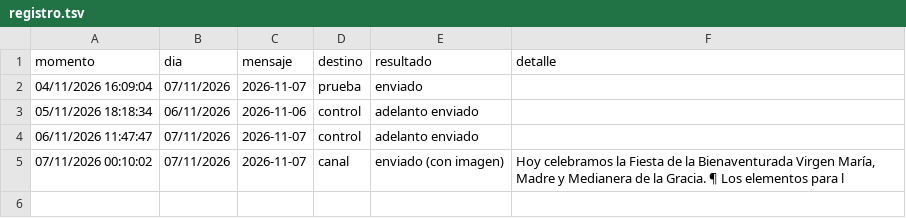
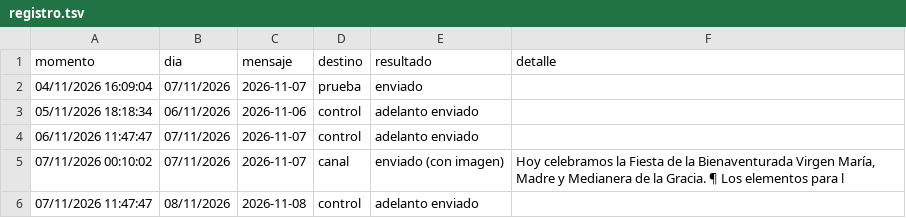
Before and after one commit to lucasfelixjhs/ordo-telegram, a TSV file: estado/registro.tsv, drawn as a sheet.

Commit message:
Registro de envíos 2026-11-07

```diff
--- a/estado/registro.tsv
+++ b/estado/registro.tsv
@@ -5 +5,2 @@ momento	dia	mensaje	destino	resultado	detalle
 07/11/2026 00:10:02	07/11/2026	2026-11-07	canal	enviado (con imagen)	Hoy celebramos la Fiesta de la Bienaventurada Virgen María, Madre y Medianera de la Gracia. ¶ Los elementos para l
+07/11/2026 11:47:47	08/11/2026	2026-11-08	control	adelanto enviado	
```
Also changed, not shown: 1 other file.
